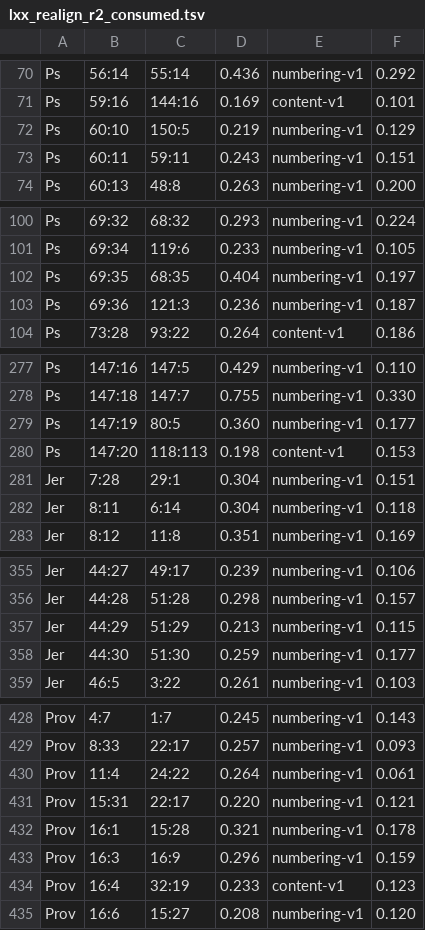
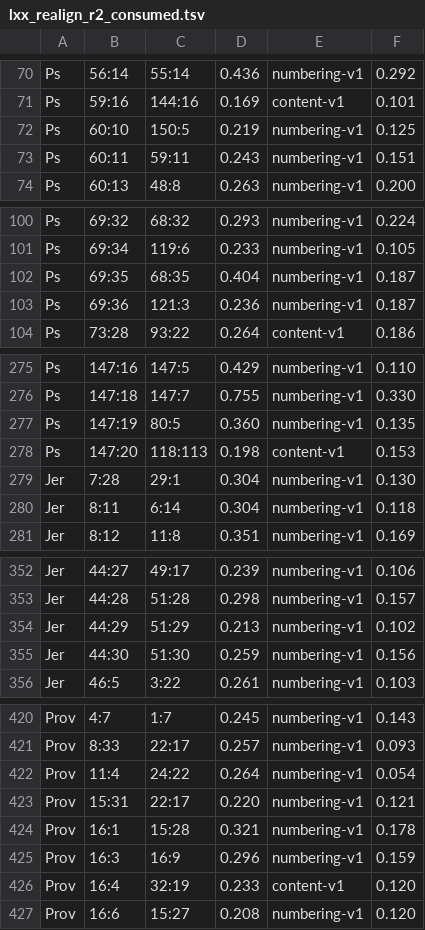
Before and after one commit to kitcosby/bible-project, a TSV file: lxx_realign_r2_consumed.tsv, drawn as a sheet; only a part is shown, gaps mark what is left out; the diff covers the shown part only.

```diff
--- a/lxx_realign_r2_consumed.tsv
+++ b/lxx_realign_r2_consumed.tsv
@@ -71,3 +71,3 @@ Ps	56:14	55:14	0.436	numbering-v1	0.292
 Ps	59:16	144:16	0.169	content-v1	0.101
-Ps	60:10	150:5	0.219	numbering-v1	0.129
+Ps	60:10	150:5	0.219	numbering-v1	0.125
 Ps	60:11	59:11	0.243	numbering-v1	0.151
@@ -101,3 +101,3 @@ Ps	69:32	68:32	0.293	numbering-v1	0.224
 Ps	69:34	119:6	0.233	numbering-v1	0.105
-Ps	69:35	68:35	0.404	numbering-v1	0.197
+Ps	69:35	68:35	0.404	numbering-v1	0.187
 Ps	69:36	121:3	0.236	numbering-v1	0.187
@@ -278,5 +276,5 @@ Ps	147:16	147:5	0.429	numbering-v1	0.110
 Ps	147:18	147:7	0.755	numbering-v1	0.330
-Ps	147:19	80:5	0.360	numbering-v1	0.177
+Ps	147:19	80:5	0.360	numbering-v1	0.135
 Ps	147:20	118:113	0.198	content-v1	0.153
-Jer	7:28	29:1	0.304	numbering-v1	0.151
+Jer	7:28	29:1	0.304	numbering-v1	0.130
 Jer	8:11	6:14	0.304	numbering-v1	0.118
@@ -356,4 +353,4 @@ Jer	44:27	49:17	0.239	numbering-v1	0.106
 Jer	44:28	51:28	0.298	numbering-v1	0.157
-Jer	44:29	51:29	0.213	numbering-v1	0.115
-Jer	44:30	51:30	0.259	numbering-v1	0.177
+Jer	44:29	51:29	0.213	numbering-v1	0.102
+Jer	44:30	51:30	0.259	numbering-v1	0.156
 Jer	46:5	3:22	0.261	numbering-v1	0.103
@@ -429,3 +421,3 @@ Prov	4:7	1:7	0.245	numbering-v1	0.143
 Prov	8:33	22:17	0.257	numbering-v1	0.093
-Prov	11:4	24:22	0.264	numbering-v1	0.061
+Prov	11:4	24:22	0.264	numbering-v1	0.054
 Prov	15:31	22:17	0.220	numbering-v1	0.121
@@ -433,3 +425,3 @@ Prov	16:1	15:28	0.321	numbering-v1	0.178
 Prov	16:3	16:9	0.296	numbering-v1	0.159
-Prov	16:4	32:19	0.233	content-v1	0.123
+Prov	16:4	32:19	0.233	content-v1	0.120
 Prov	16:6	15:27	0.208	numbering-v1	0.120
```
Also changed, not shown: 1 added row, 14 removed rows and 18 edited cells elsewhere in this file, 5 other files.
